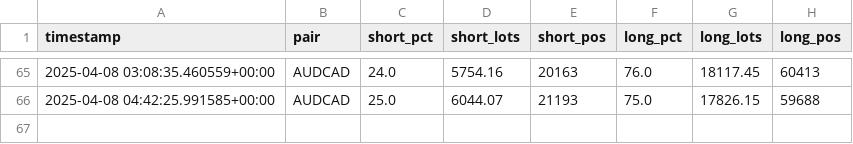
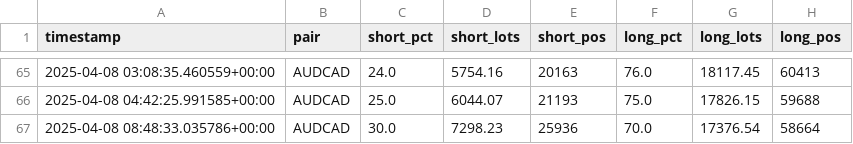
Before and after one commit to leslypierre/dumb-money-index, a CSV file: data_sentiment/AUDCAD_sentiment.csv, drawn as a sheet; only a part is shown, gaps mark what is left out.

```diff
--- a/data_sentiment/AUDCAD_sentiment.csv
+++ b/data_sentiment/AUDCAD_sentiment.csv
@@ -66 +66,2 @@ timestamp,pair,short_pct,short_lots,short_pos,long_pct,long_lots,long_pos
 2025-04-08 04:42:25.991585+00:00,AUDCAD,25.0,6044.07,21193,75.0,17826.15,59688
+2025-04-08 08:48:33.035786+00:00,AUDCAD,30.0,7298.23,25936,70.0,17376.54,58664
```
Also changed, not shown: data_sentiment/AUDUSD_sentiment.csv, data_sentiment/EURUSD_sentiment.csv, 25 other files.
